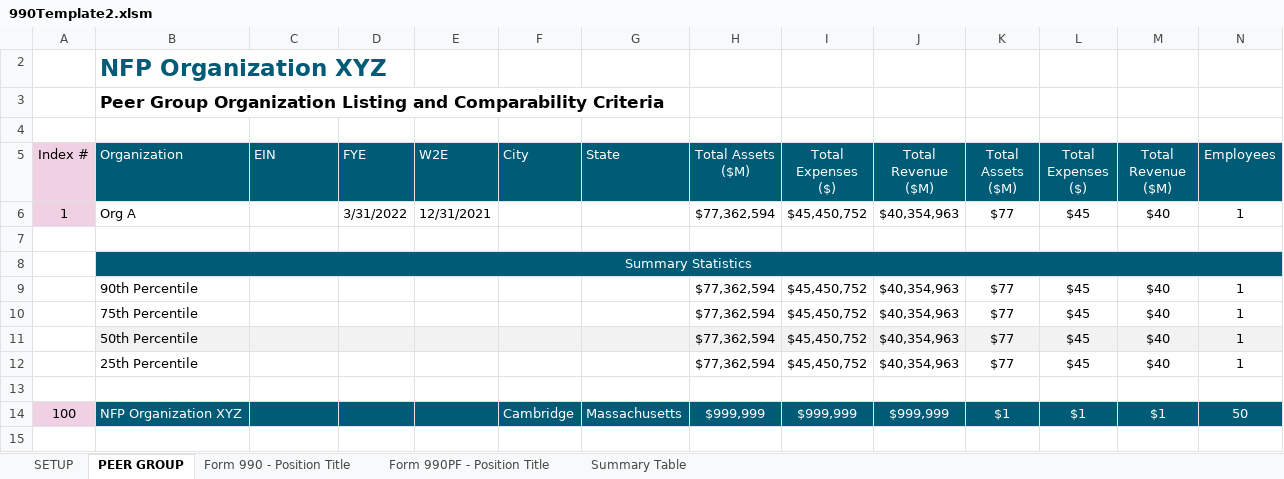
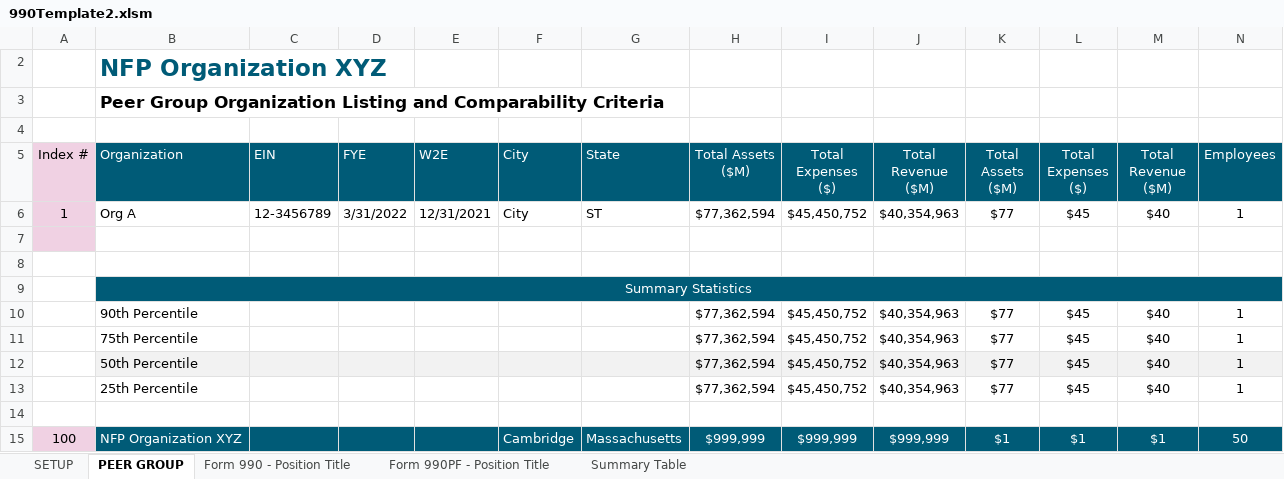
Before and after one commit to rleec3/streamlit-example, an Excel workbook: 990Template2.xlsm, sheet PEER GROUP, drawn as a sheet; only a part is shown; values as stored, in another font and other column widths than the file's, no borders; rows hold the shown columns only; the diff names each change by its address in the sheet, - before the commit and + after, or states it on an @@ line.

```diff
--- a/990Template2.xlsm (sheet PEER GROUP)
+++ b/990Template2.xlsm (sheet PEER GROUP)
-C6 (EIN): (empty)
+C6 (EIN): 12-3456789
-F6 (City): (empty)
+F6 (City): City
-G6 (State): (empty)
+G6 (State): ST
+row 7: (empty)
```
Also changed, not shown: sheet Form 990PF - Position Title, sheet Form 990 - Position Title, sheet SETUP.
